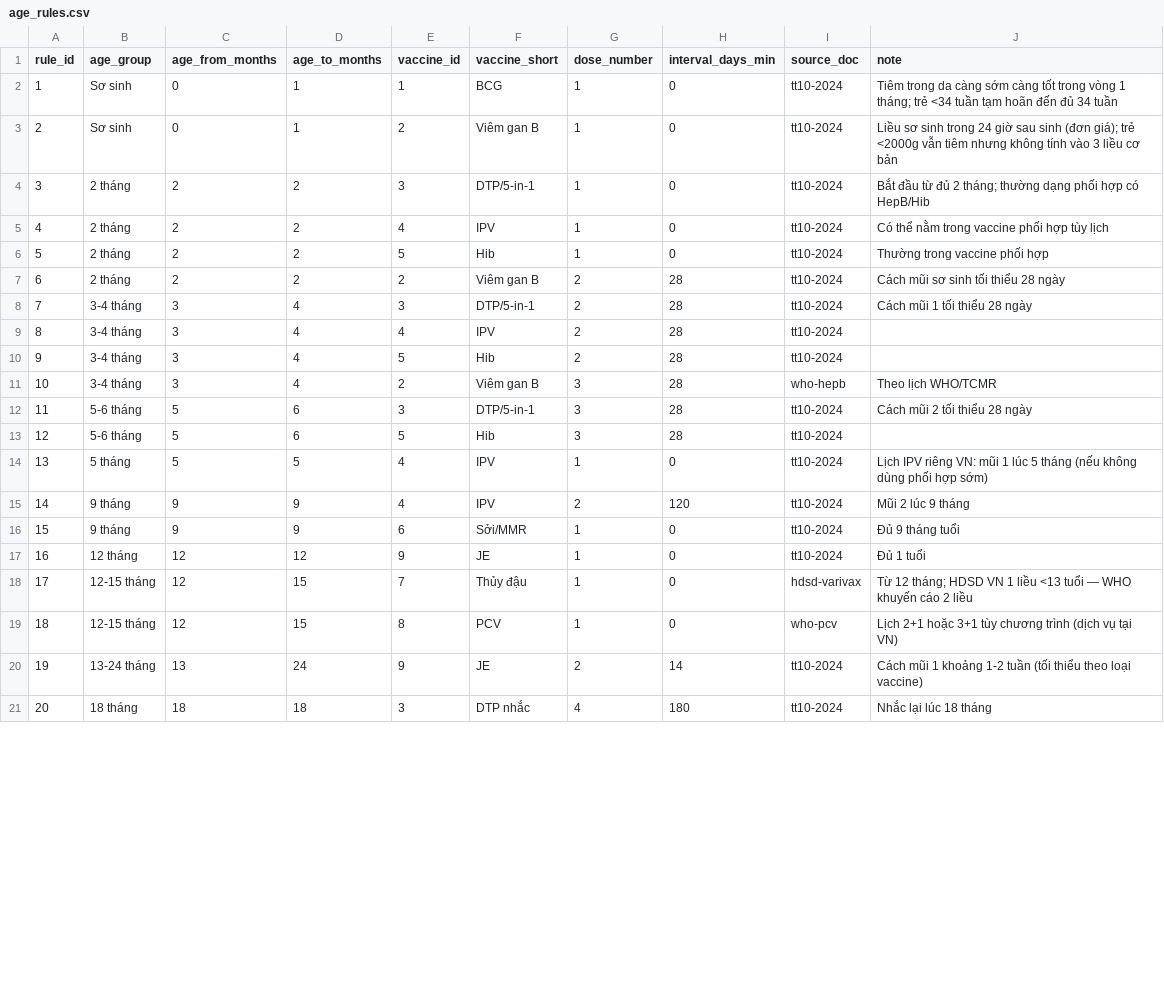
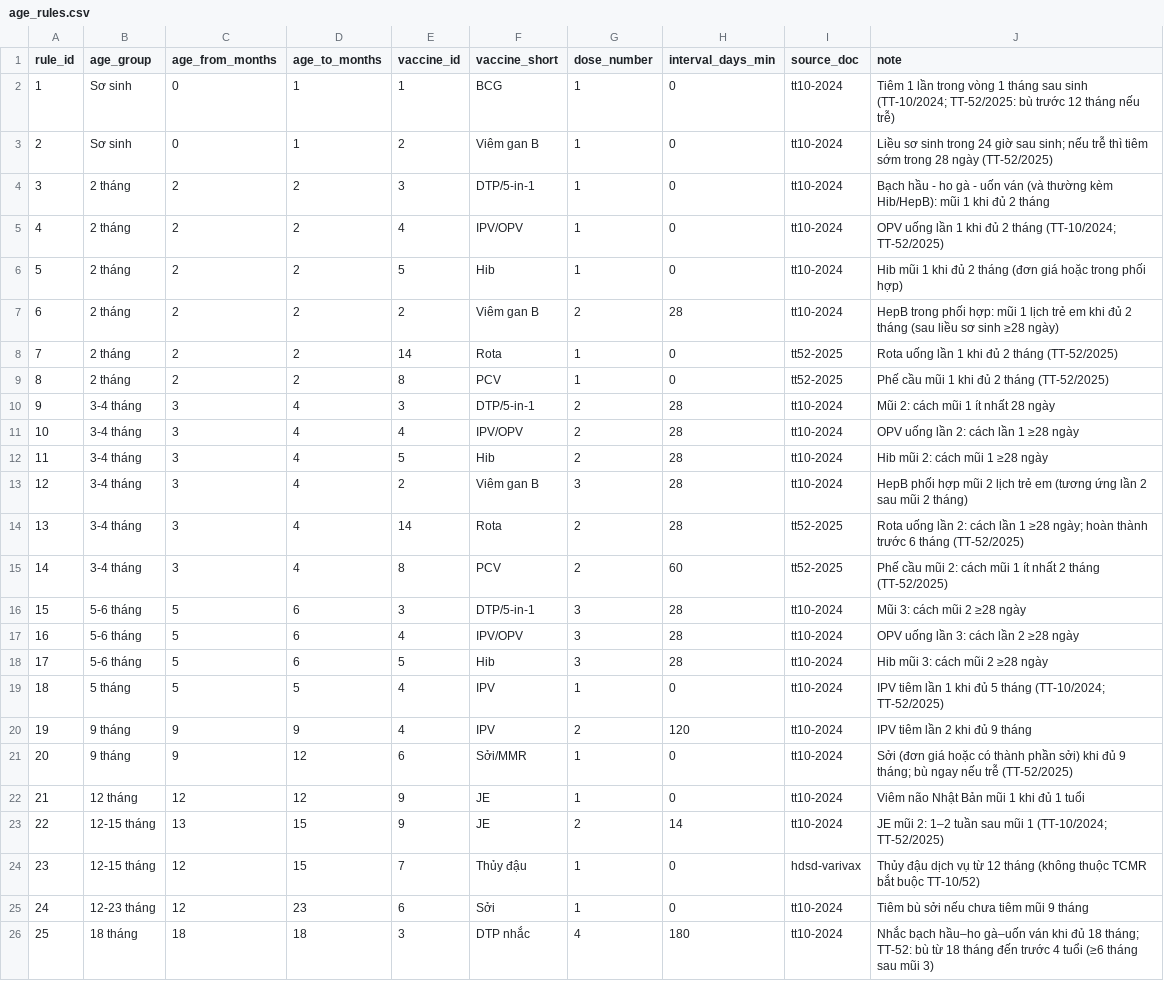
Before and after one commit to Giang1903/TTTN-VaxCare-2026, a CSV file: vaxcare-ai/knowledge/age_rules.csv, drawn as a sheet; only a part is shown; removed rows and columns are numbered as before the commit, all else as after; the diff covers the shown part only; the diff names each change by its address in the sheet, - before the commit and + after, or states it on an @@ line.

Commit message:
cập nhật age rule, context, clean text

```diff
--- a/vaxcare-ai/knowledge/age_rules.csv
+++ b/vaxcare-ai/knowledge/age_rules.csv
-J2 (note): Tiêm trong da càng sớm càng tốt trong vòng 1 tháng; trẻ <34 tuần tạm hoãn đến đủ 34 tuần
+J2 (note): Tiêm 1 lần trong vòng 1 tháng sau sinh (TT-10/2024; TT-52/2025: bù trước 12 tháng nếu trễ)
-J3 (note): …giờ sau sinh (đơn giá); trẻ <2000g vẫn tiêm nhưng không tính vào 3 liều cơ bản
+J3 (note): …giờ sau sinh; nếu trễ thì tiêm sớm trong 28 ngày (TT-52/2025)
-J4 (note): Bắt đầu từ đủ 2 tháng; thường dạng phối hợp có HepB/Hib
+J4 (note): Bạch hầu - ho gà - uốn ván (và thường kèm Hib/HepB): mũi 1 khi đủ 2 tháng
-F5 (vaccine_short): IPV
+F5 (vaccine_short): IPV/OPV
-J5 (note): Có thể nằm trong vaccine phối hợp tùy lịch
+J5 (note): OPV uống lần 1 khi đủ 2 tháng (TT-10/2024; TT-52/2025)
-J6 (note): Thường trong vaccine phối hợp
+J6 (note): Hib mũi 1 khi đủ 2 tháng (đơn giá hoặc trong phối hợp)
-J7 (note): Cách mũi sơ sinh tối thiểu 28 ngày
+J7 (note): HepB trong phối hợp: mũi 1 lịch trẻ em khi đủ 2 tháng (sau liều sơ sinh ≥28 ngày)
+row 8: 7 | 2 tháng | 2 | 2 | 14 | Rota | 1 | 0 | tt52-2025 | Rota uống lần 1 khi đủ 2 tháng (TT-52/2025)
+row 9: 8 | 2 tháng | 2 | 2 | 8 | PCV | 1 | 0 | tt52-2025 | Phế cầu mũi 1 khi đủ 2 tháng (TT-52/2025)
@@ column A (rule_id) renumbered between rows 10 and 44 @@
-J10 (note): Cách mũi 1 tối thiểu 28 ngày
+J10 (note): Mũi 2: cách mũi 1 ít nhất 28 ngày
-F11 (vaccine_short): IPV
+F11 (vaccine_short): IPV/OPV
-J11 (note): (empty)
+J11 (note): OPV uống lần 2: cách lần 1 ≥28 ngày
-J12 (note): (empty)
+J12 (note): Hib mũi 2: cách mũi 1 ≥28 ngày
-I13 (source_doc): who-hepb
+I13 (source_doc): tt10-2024
-J13 (note): Theo lịch WHO/TCMR
+J13 (note): HepB phối hợp mũi 2 lịch trẻ em (tương ứng lần 2 sau mũi 2 tháng)
+row 14: 13 | 3-4 tháng | 3 | 4 | 14 | Rota | 2 | 28 | tt52-2025 | Rota uống lần 2: cách lần 1 ≥28 ngày; hoàn thành trước 6 tháng (TT-52/2025)
+row 15: 14 | 3-4 tháng | 3 | 4 | 8 | PCV | 2 | 60 | tt52-2025 | Phế cầu mũi 2: cách mũi 1 ít nhất 2 tháng (TT-52/2025)
-J16 (note): Cách mũi 2 tối thiểu 28 ngày
+J16 (note): Mũi 3: cách mũi 2 ≥28 ngày
+row 17: 16 | 5-6 tháng | 5 | 6 | 4 | IPV/OPV | 3 | 28 | tt10-2024 | OPV uống lần 3: cách lần 2 ≥28 ngày
-J18 (note): (empty)
+J18 (note): Hib mũi 3: cách mũi 2 ≥28 ngày
-J19 (note): Lịch IPV riêng VN: mũi 1 lúc 5 tháng (nếu không dùng phối hợp sớm)
+J19 (note): IPV tiêm lần 1 khi đủ 5 tháng (TT-10/2024; TT-52/2025)
-J20 (note): Mũi 2 lúc 9 tháng
+J20 (note): IPV tiêm lần 2 khi đủ 9 tháng
-D21 (age_to_months): 9
+D21 (age_to_months): 12
-J21 (note): Đủ 9 tháng tuổi
+J21 (note): Sởi (đơn giá hoặc có thành phần sởi) khi đủ 9 tháng; bù ngay nếu trễ (TT-52/2025)
-J22 (note): Đủ 1 tuổi
+J22 (note): Viêm não Nhật Bản mũi 1 khi đủ 1 tuổi
+row 23: 22 | 12-15 tháng | 13 | 15 | 9 | JE | 2 | 14 | tt10-2024 | JE mũi 2: 1–2 tuần sau mũi 1 (TT-10/2024; TT-52/2025)
-J24 (note): Từ 12 tháng; HDSD VN 1 liều <13 tuổi — WHO khuyến cáo 2 liều
+J24 (note): Thủy đậu dịch vụ từ 12 tháng (không thuộc TCMR bắt buộc TT-10/52)
-row 19: 18 | 12-15 tháng | 12 | 15 | 8 | PCV | 1 | 0 | who-pcv | Lịch 2+1 hoặc 3+1 tùy chương trình (dịch vụ tại VN)
-row 20: 19 | 13-24 tháng | 13 | 24 | 9 | JE | 2 | 14 | tt10-2024 | Cách mũi 1 khoảng 1-2 tuần (tối thiểu theo loại vaccine)
+row 25: 24 | 12-23 tháng | 12 | 23 | 6 | Sởi | 1 | 0 | tt10-2024 | Tiêm bù sởi nếu chưa tiêm mũi 9 tháng
-J26 (note): Nhắc lại lúc 18 tháng
+J26 (note): Nhắc bạch hầu–ho gà–uốn ván khi đủ 18 tháng; TT-52: bù từ 18 tháng đến trước 4 tuổi (≥6 tháng sau mũi 3)
```
Also changed, not shown: 2 added rows, 4 removed rows and 19 edited cells elsewhere in this file, vaxcare-ai/knowledge/rules/age_rules.csv, 16 other files.
